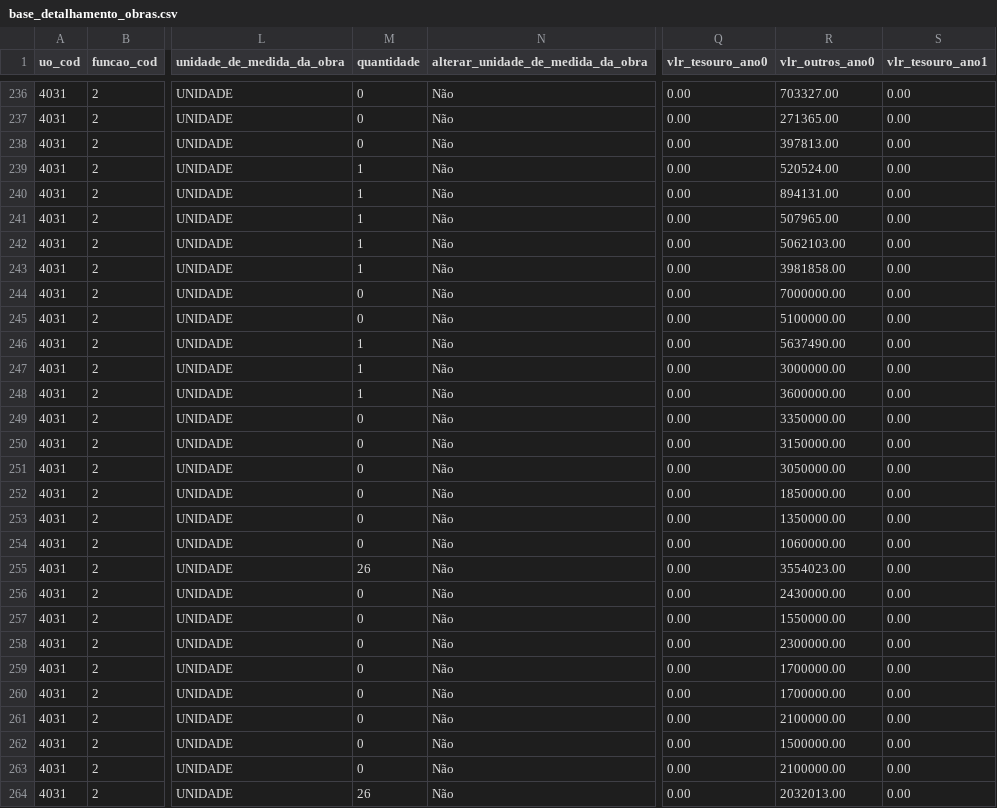
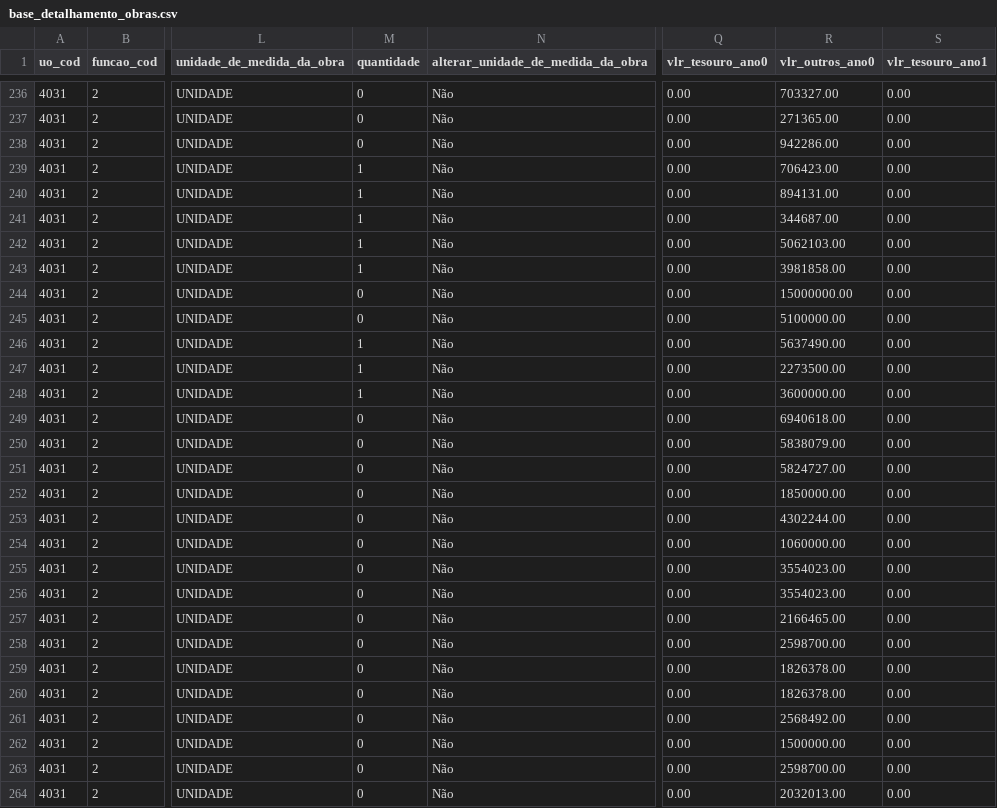
Before and after one commit to splor-mg/loa-2024-dados, a CSV file: data/base_detalhamento_obras.csv, drawn as a sheet; only a part is shown, gaps mark what is left out; the diff covers the shown part only; the diff names each change by its address in the sheet, - before the commit and + after, or states it on an @@ line.

```diff
--- a/data/base_detalhamento_obras.csv
+++ b/data/base_detalhamento_obras.csv
-R238 (vlr_outros_ano0): 397813.00
+R238 (vlr_outros_ano0): 942286.00
-R239 (vlr_outros_ano0): 520524.00
+R239 (vlr_outros_ano0): 706423.00
-R241 (vlr_outros_ano0): 507965.00
+R241 (vlr_outros_ano0): 344687.00
-R244 (vlr_outros_ano0): 7000000.00
+R244 (vlr_outros_ano0): 15000000.00
-R247 (vlr_outros_ano0): 3000000.00
+R247 (vlr_outros_ano0): 2273500.00
-R249 (vlr_outros_ano0): 3350000.00
+R249 (vlr_outros_ano0): 6940618.00
-R250 (vlr_outros_ano0): 3150000.00
+R250 (vlr_outros_ano0): 5838079.00
-R251 (vlr_outros_ano0): 3050000.00
+R251 (vlr_outros_ano0): 5824727.00
-R253 (vlr_outros_ano0): 1350000.00
+R253 (vlr_outros_ano0): 4302244.00
-M255 (quantidade): 26
+M255 (quantidade): 0
-R256 (vlr_outros_ano0): 2430000.00
+R256 (vlr_outros_ano0): 3554023.00
-R257 (vlr_outros_ano0): 1550000.00
+R257 (vlr_outros_ano0): 2166465.00
-R258 (vlr_outros_ano0): 2300000.00
+R258 (vlr_outros_ano0): 2598700.00
-R259:R260 (vlr_outros_ano0): 1700000.00
+R259:R260 (vlr_outros_ano0): 1826378.00
-R261 (vlr_outros_ano0): 2100000.00
+R261 (vlr_outros_ano0): 2568492.00
-R263 (vlr_outros_ano0): 2100000.00
+R263 (vlr_outros_ano0): 2598700.00
-M264 (quantidade): 26
+M264 (quantidade): 0
```
Also changed, not shown: 42 edited cells elsewhere in this file, data/base_orcam_receita_fiscal.csv, data/base_qdd_plurianual.csv, 6 other files.
